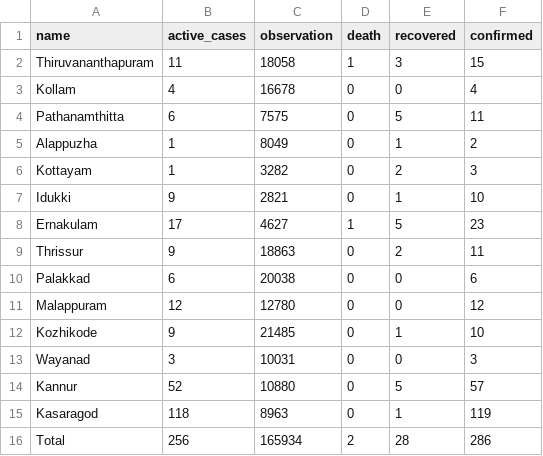
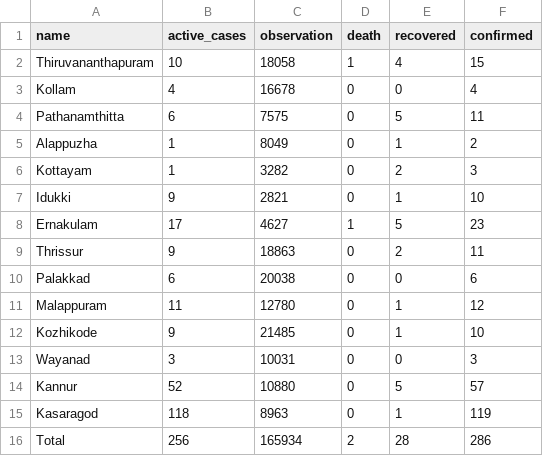
Before and after one commit to m3tasploit/projectfiles, a CSV file: keraladtws.csv, drawn as a sheet.

Commit message:
updated csv

```diff
--- a/keraladtws.csv
+++ b/keraladtws.csv
@@ -1,3 +1,3 @@
 name,active_cases,observation,death,recovered,confirmed
-Thiruvananthapuram,11,18058,1,3,15
+Thiruvananthapuram,10,18058,1,4,15
 Kollam,4,16678,0,0,4
@@ -10,3 +10,3 @@ Thrissur,9,18863,0,2,11
 Palakkad,6,20038,0,0,6
-Malappuram,12,12780,0,0,12
+Malappuram,11,12780,0,1,12
 Kozhikode,9,21485,0,1,10
```
